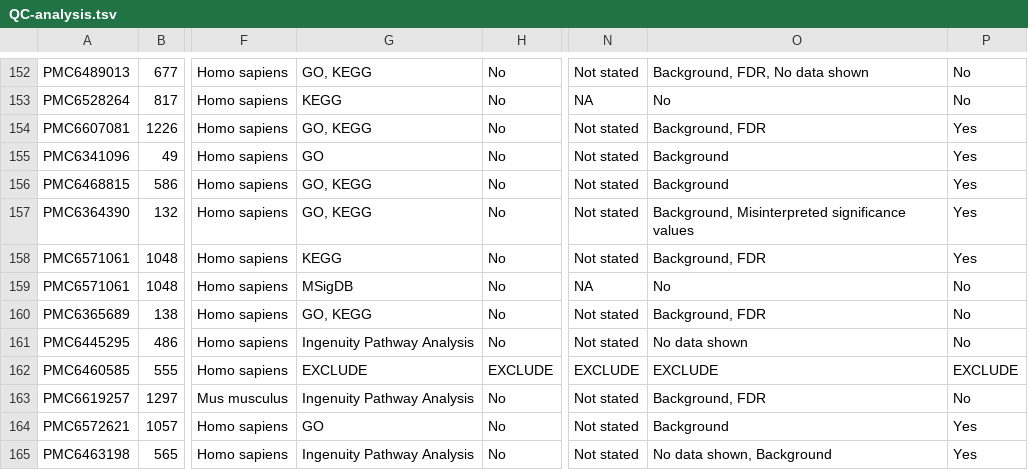
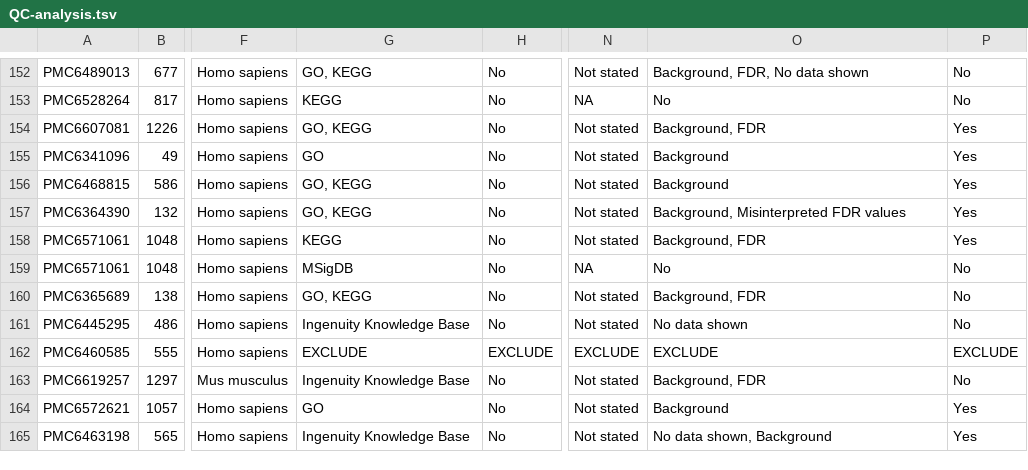
Before and after one commit to markziemann/SurveyEnrichmentMethods, a TSV file: QC-analysis.tsv, drawn as a sheet; only a part is shown, gaps mark what is left out; the diff covers the shown part only; the diff names each change by its address in the sheet, - before the commit and + after, or states it on an @@ line.

```diff
--- a/QC-analysis.tsv
+++ b/QC-analysis.tsv
-O157: Background, Misinterpreted significance values
+O157: Background, Misinterpreted FDR values
-G161: Ingenuity Pathway Analysis
+G161: Ingenuity Knowledge Base
-G163: Ingenuity Pathway Analysis
+G163: Ingenuity Knowledge Base
-G165: Ingenuity Pathway Analysis
+G165: Ingenuity Knowledge Base
```
Also changed, not shown: 26 edited cells elsewhere in this file, 1 other file.
